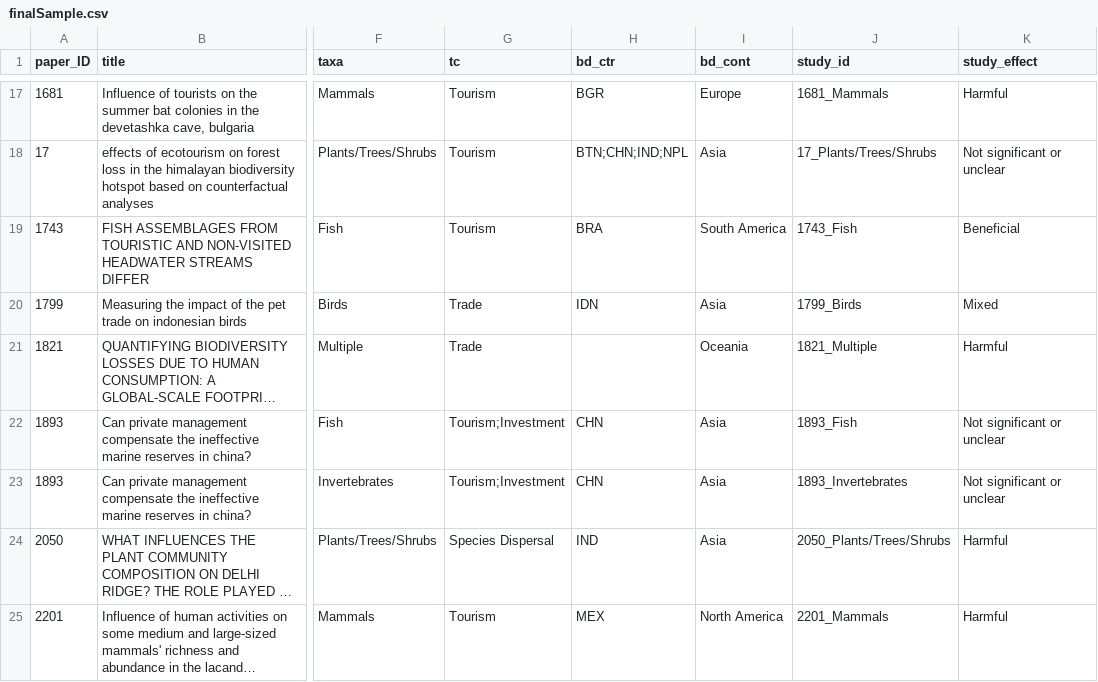
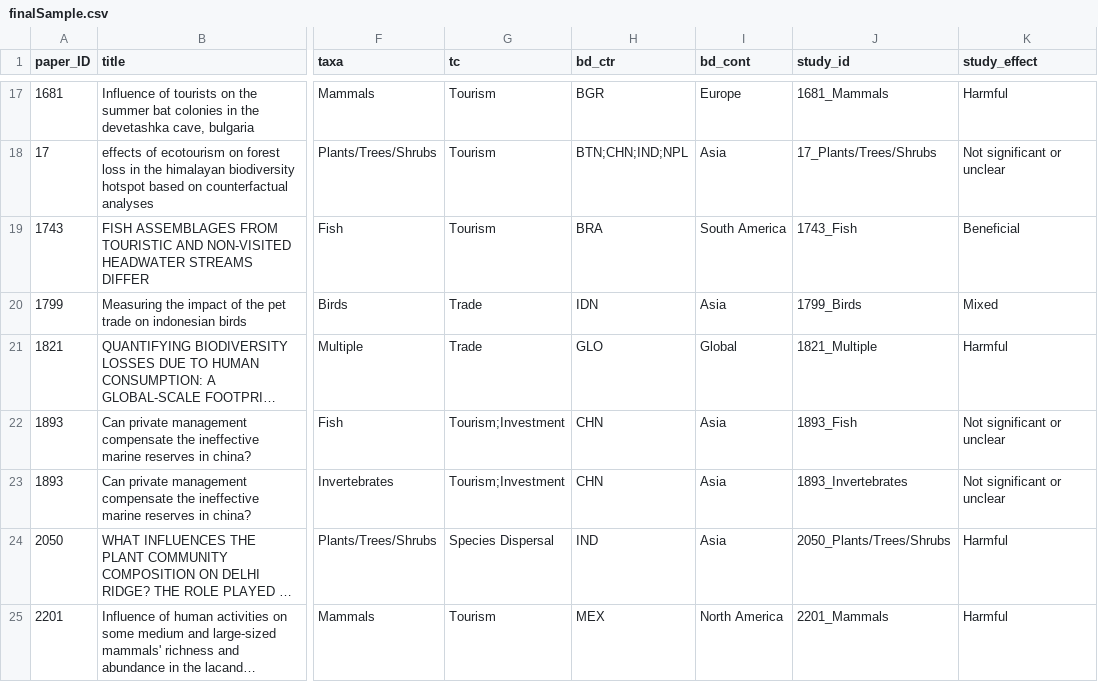
Before and after one commit to hovisci/MCBD, a CSV file: data/finalSample.csv, drawn as a sheet; only a part is shown, gaps mark what is left out; long unchanged cells end in …; the diff covers the shown part only; the diff names each change by its address in the sheet, - before the commit and + after, or states it on an @@ line.

```diff
--- a/data/finalSample.csv
+++ b/data/finalSample.csv
-H21 (bd_ctr): (empty)
+H21 (bd_ctr): GLO
-I21 (bd_cont): Oceania
+I21 (bd_cont): Global
```
Also changed, not shown: 23 edited cells elsewhere in this file, data/s23.csv, data/tax_eff.csv, 13 other files.
